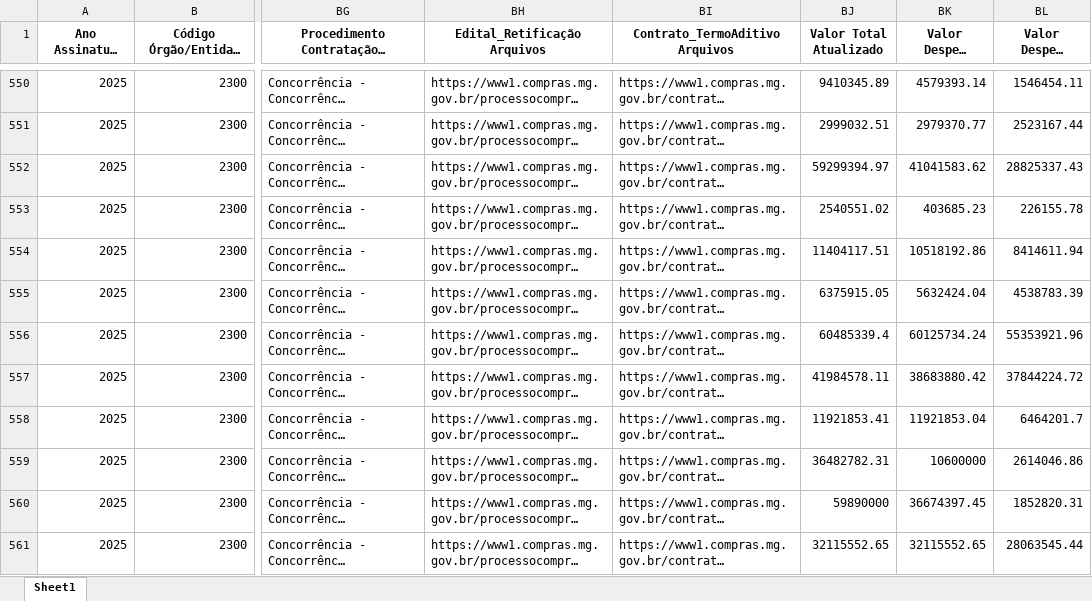
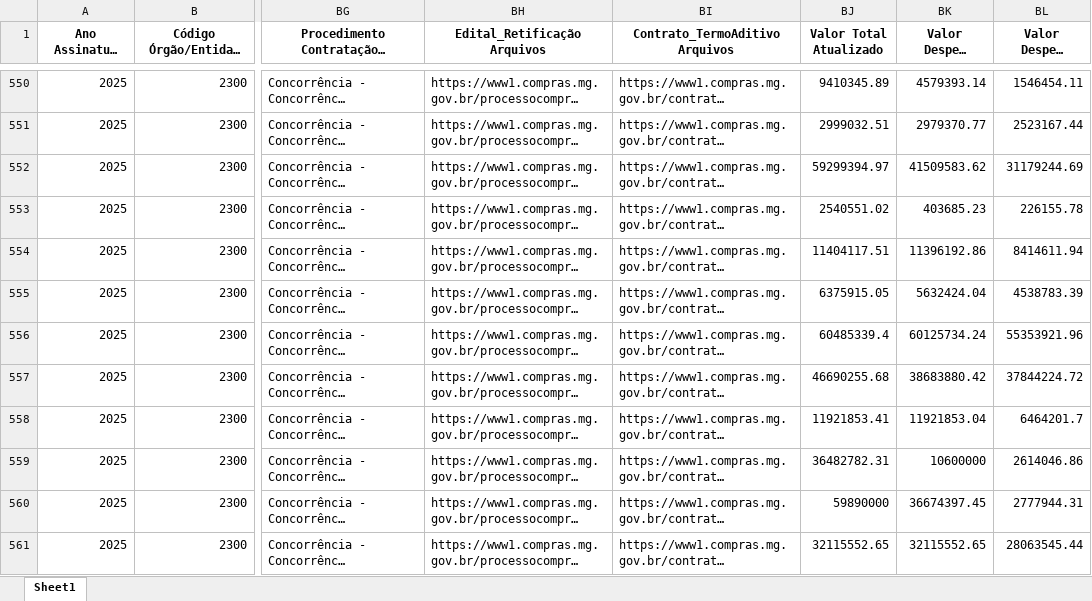
Before and after one commit to transparencia-mg/obras, an Excel workbook: upload/contratos_siad.xlsx, sheet Sheet1, drawn as a sheet; only a part is shown, gaps mark what is left out; long unchanged cells end in …; values as stored, in another font and other column widths than the file's, no borders; the diff covers the shown part only; the diff names each change by its address in the sheet, - before the commit and + after, or states it on an @@ line.

```diff
--- a/upload/contratos_siad.xlsx (sheet Sheet1)
+++ b/upload/contratos_siad.xlsx (sheet Sheet1)
-BK552 (Valor Despesa Empenhada): 41041583.62
+BK552 (Valor Despesa Empenhada): 41509583.62
-BL552 (Valor Despesa Liquidada): 28825337.43
+BL552 (Valor Despesa Liquidada): 31179244.69
-BK554 (Valor Despesa Empenhada): 10518192.86
+BK554 (Valor Despesa Empenhada): 11396192.86
-BJ557 (Valor Total Atualizado): 41984578.11
+BJ557 (Valor Total Atualizado): 46690255.68
-BL560 (Valor Despesa Liquidada): 1852820.31
+BL560 (Valor Despesa Liquidada): 2777944.31
```
Also changed, not shown: 76 edited cells elsewhere in this sheet, upload/contratos.xlsx, upload/fiscais.xlsx, 6 other files.
